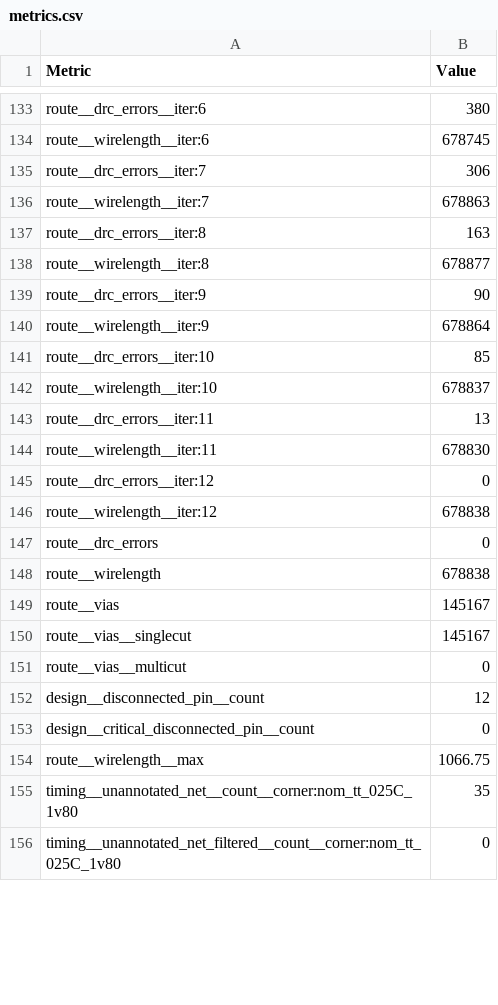
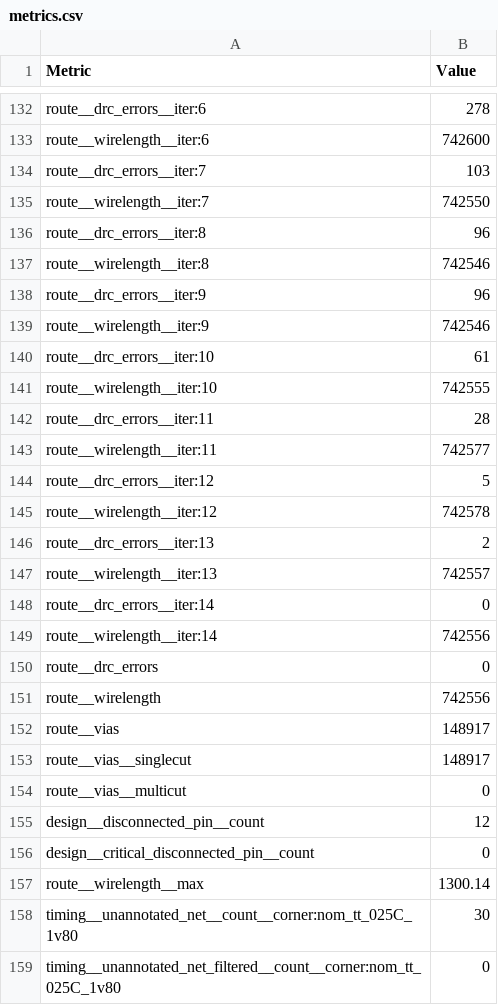
Before and after one commit to chipfoundry/frigate, a CSV file: signoff/EF_QSPI_XIP_CTRL_AHBL/metrics.csv, drawn as a sheet; only a part is shown, gaps mark what is left out; addresses are those after the commit; the diff covers the shown part only; the diff names each change by its address in the sheet, - before the commit and + after, or states it on an @@ line.

```diff
--- a/signoff/EF_QSPI_XIP_CTRL_AHBL/metrics.csv
+++ b/signoff/EF_QSPI_XIP_CTRL_AHBL/metrics.csv
-B132 (Value): 380
+B132 (Value): 278
-B133 (Value): 678745
+B133 (Value): 742600
-B134 (Value): 306
+B134 (Value): 103
-B135 (Value): 678863
+B135 (Value): 742550
-B136 (Value): 163
+B136 (Value): 96
-B137 (Value): 678877
+B137 (Value): 742546
-B138 (Value): 90
+B138 (Value): 96
-B139 (Value): 678864
+B139 (Value): 742546
-B140 (Value): 85
+B140 (Value): 61
-B141 (Value): 678837
+B141 (Value): 742555
-B142 (Value): 13
+B142 (Value): 28
-B143 (Value): 678830
+B143 (Value): 742577
-B144 (Value): 0
+B144 (Value): 5
-B145 (Value): 678838
+B145 (Value): 742578
+row 146: route__drc_errors__iter:13 | 2
+row 147: route__wirelength__iter:13 | 742557
+row 148: route__drc_errors__iter:14 | 0
+row 149: route__wirelength__iter:14 | 742556
-B151 (Value): 678838
+B151 (Value): 742556
-B152:B153 (Value): 145167
+B152:B153 (Value): 148917
-B157 (Value): 1066.75
+B157 (Value): 1300.14
-B158 (Value): 35
+B158 (Value): 30
```
Also changed, not shown: 1 removed row and 144 edited cells elsewhere in this file, 15 other files.
